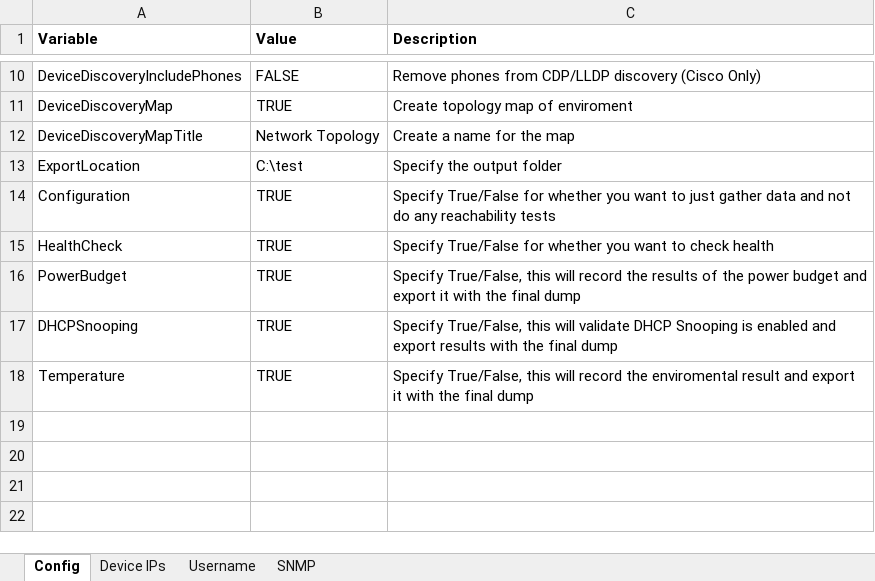
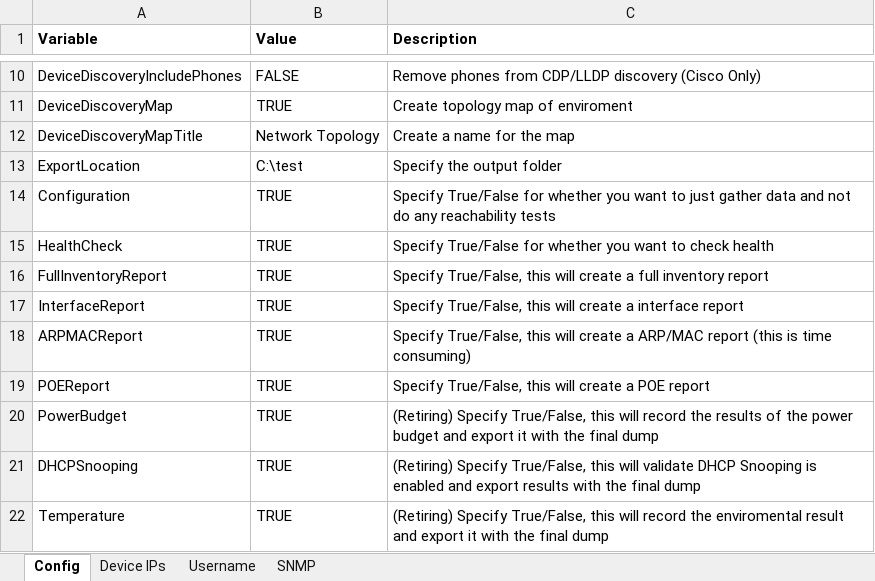
Before and after one commit to routeallthings/Network-Documentation-Automation, an Excel workbook: nda-config.xlsx, sheet Config, drawn as a sheet; only a part is shown, gaps mark what is left out; values as stored, in another font and other column widths than the file's, no borders; addresses are those after the commit; the diff names each change by its address in the sheet, - before the commit and + after, or states it on an @@ line.

```diff
--- a/nda-config.xlsx (sheet Config)
+++ b/nda-config.xlsx (sheet Config)
+row 16: FullInventoryReport | TRUE | Specify True/False, this will create a full inventory report
+row 17: InterfaceReport | TRUE | Specify True/False, this will create a interface report
+row 18: ARPMACReport | TRUE | Specify True/False, this will create a ARP/MAC report (this is time consuming)
+row 19: POEReport | TRUE | Specify True/False, this will create a POE report
-C20 (Description): Specify True/False,…
+C20 (Description): (Retiring) Specify True/False,…
-C21 (Description): Specify True/False,…
+C21 (Description): (Retiring) Specify True/False,…
-C22 (Description): Specify True/False,…
+C22 (Description): (Retiring) Specify True/False,…
```
Also changed, not shown: 25 other files.
